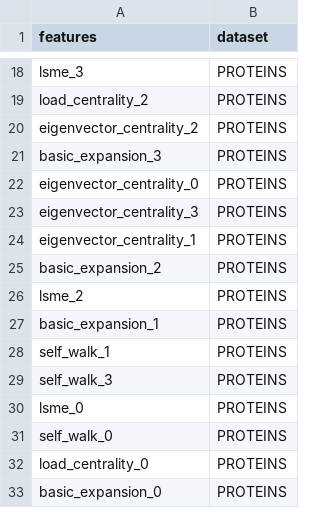
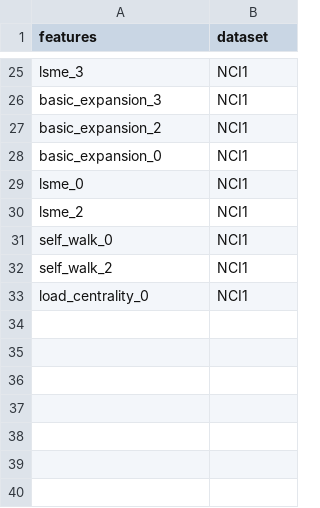
Before and after one commit to ashdehghan/NEExT, a CSV file: experiments/unsupervised_feature_importance/data/feat_importance.csv, drawn as a sheet; only a part is shown, gaps mark what is left out; removed rows and columns are numbered as before the commit, all else as after; the diff covers the shown part only; the diff names each change by its address in the sheet, - before the commit and + after, or states it on an @@ line.

```diff
--- a/experiments/unsupervised_feature_importance/data/feat_importance.csv
+++ b/experiments/unsupervised_feature_importance/data/feat_importance.csv
-B25 (dataset): PROTEINS
+B25 (dataset): NCI1
-row 19: load_centrality_2 | PROTEINS
-row 20: eigenvector_centrality_2 | PROTEINS
-B26 (dataset): PROTEINS
+B26 (dataset): NCI1
-row 22: eigenvector_centrality_0 | PROTEINS
-row 23: eigenvector_centrality_3 | PROTEINS
-row 24: eigenvector_centrality_1 | PROTEINS
-B27 (dataset): PROTEINS
+B27 (dataset): NCI1
-row 26: lsme_2 | PROTEINS
-row 27: basic_expansion_1 | PROTEINS
-row 28: self_walk_1 | PROTEINS
-row 29: self_walk_3 | PROTEINS
+row 28: basic_expansion_0 | NCI1
-B29 (dataset): PROTEINS
+B29 (dataset): NCI1
+row 30: lsme_2 | NCI1
-B31 (dataset): PROTEINS
+B31 (dataset): NCI1
+row 32: self_walk_2 | NCI1
-B33 (dataset): PROTEINS
+B33 (dataset): NCI1
-row 33: basic_expansion_0 | PROTEINS
```
Also changed, not shown: 16 added rows, 9 removed rows and 7 edited cells elsewhere in this file, data/random_method/NCI1.csv, data/unsupervised_method/IMDB.csv, 11 other files.
